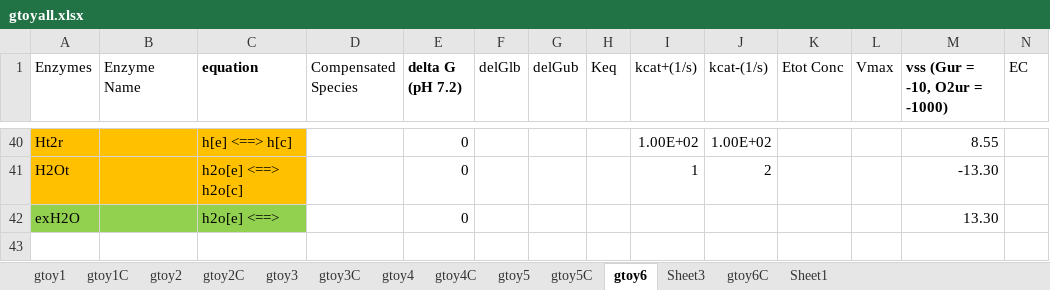
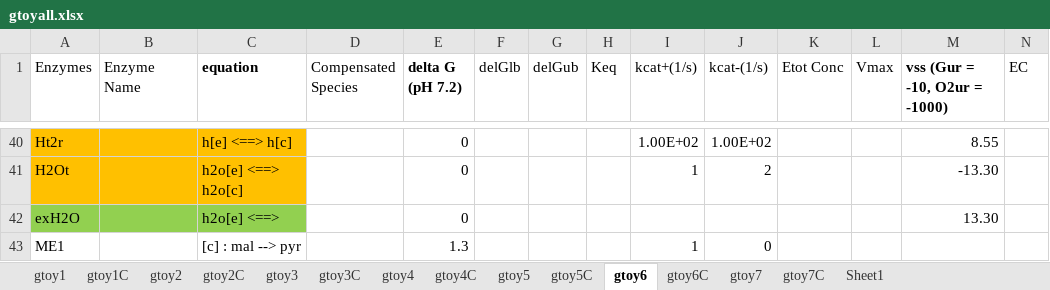
Before and after one commit to shyamsrinivasan/ident, an Excel workbook: KineticModel/data/gtoyall.xlsx, sheet gtoy6, drawn as a sheet; only a part is shown, gaps mark what is left out; values as stored, in another font and other column widths than the file's, no borders; rows hold the shown columns only; the diff names each change by its address in the sheet, - before the commit and + after, or states it on an @@ line.

```diff
--- a/KineticModel/data/gtoyall.xlsx (sheet gtoy6)
+++ b/KineticModel/data/gtoyall.xlsx (sheet gtoy6)
-sheet tab: Sheet3
+sheet tab: gtoy7
+sheet tab: gtoy7C
+row 43: ME1 |  | [c] : mal --> pyr |  | 1.3 |  |  |  | 1 | 0
```
Also changed, not shown: 2 other files.
